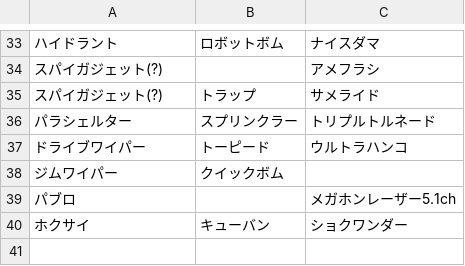
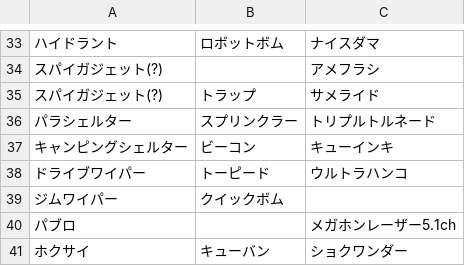
Before and after one commit to sirakebu/Splatoon3_weapon, a CSV file: スプラトゥーン3_ブキ情報.csv, drawn as a sheet; only a part is shown, gaps mark what is left out; the diff names each change by its address in the sheet, - before the commit and + after, or states it on an @@ line.

Commit message:
add キャンピングシェルター

```diff
--- a/スプラトゥーン3_ブキ情報.csv
+++ b/スプラトゥーン3_ブキ情報.csv
+row 37: キャンピングシェルター | ビーコン | キューインキ
```
